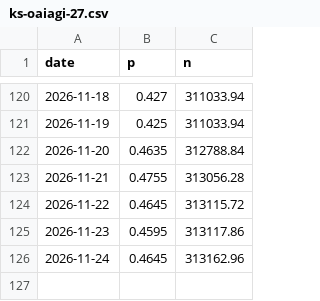
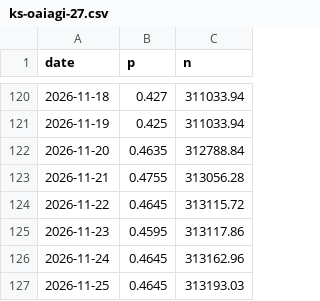
Before and after one commit to jaebooker/ai-risk-ledger, a CSV file: data/history/ks-oaiagi-27.csv, drawn as a sheet; only a part is shown, gaps mark what is left out; the diff names each change by its address in the sheet, - before the commit and + after, or states it on an @@ line.

```diff
--- a/data/history/ks-oaiagi-27.csv
+++ b/data/history/ks-oaiagi-27.csv
+row 127: 2026-11-25 | 0.4645 | 313193.03
```
Also changed, not shown: data/history/ks-oaiagi-26.csv, data/history/ks-oaiagi-29.csv, 25 other files.
